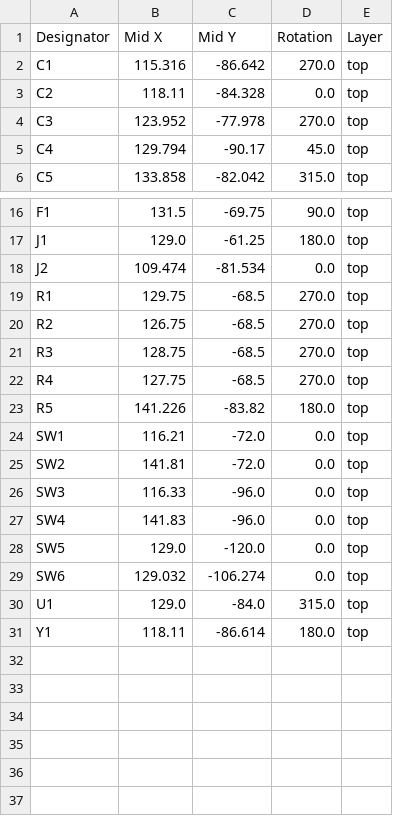
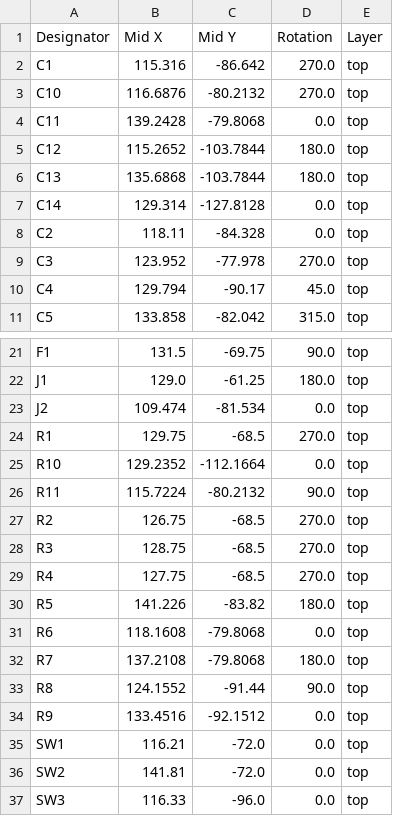
Before and after one commit to gztproject/GO-button, a CSV file: PCB/GO-button/production/positions.csv, drawn as a sheet; only a part is shown, gaps mark what is left out; the shorter side is filled out with more unchanged rows; the diff names each change by its address in the sheet, - before the commit and + after, or states it on an @@ line.

```diff
--- a/PCB/GO-button/production/positions.csv
+++ b/PCB/GO-button/production/positions.csv
+row 3: C10 | 116.6876 | -80.2132 | 270.0 | top
+row 4: C11 | 139.2428 | -79.8068 | 0.0 | top
+row 5: C12 | 115.2652 | -103.7844 | 180.0 | top
+row 6: C13 | 135.6868 | -103.7844 | 180.0 | top
+row 7: C14 | 129.314 | -127.8128 | 0.0 | top
+row 25: R10 | 129.2352 | -112.1664 | 0.0 | top
+row 26: R11 | 115.7224 | -80.2132 | 90.0 | top
+row 31: R6 | 118.1608 | -79.8068 | 0.0 | top
+row 32: R7 | 137.2108 | -79.8068 | 180.0 | top
+row 33: R8 | 124.1552 | -91.44 | 90.0 | top
+row 34: R9 | 133.4516 | -92.1512 | 0.0 | top
```
Also changed, not shown: PCB/GO-button/production/bom.csv, 8 other files.
